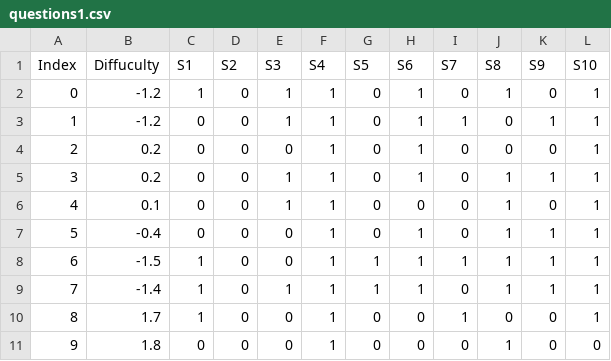
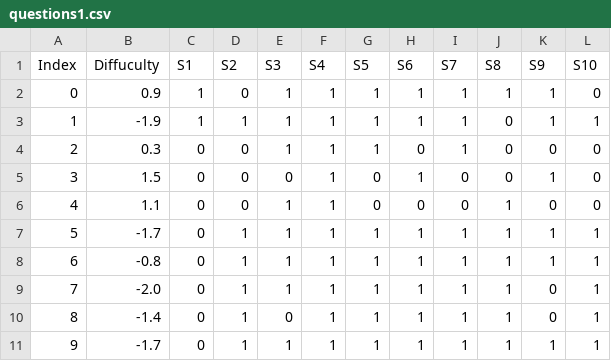
Before and after one commit to Jawny-E/ADA511_catching_outliers, a CSV file: datasets/questions1.csv, drawn as a sheet.

```diff
--- a/datasets/questions1.csv
+++ b/datasets/questions1.csv
@@ -1,11 +1,11 @@
 Index,Diffuculty,S1,S2,S3,S4,S5,S6,S7,S8,S9,S10
-0,-1.2,1,0,1,1,0,1,0,1,0,1
-1,-1.2,0,0,1,1,0,1,1,0,1,1
-2,0.2,0,0,0,1,0,1,0,0,0,1
-3,0.2,0,0,1,1,0,1,0,1,1,1
-4,0.1,0,0,1,1,0,0,0,1,0,1
-5,-0.4,0,0,0,1,0,1,0,1,1,1
-6,-1.5,1,0,0,1,1,1,1,1,1,1
-7,-1.4,1,0,1,1,1,1,0,1,1,1
-8,1.7,1,0,0,1,0,0,1,0,0,1
-9,1.8,0,0,0,1,0,0,0,1,0,0
+0,0.9,1,0,1,1,1,1,1,1,1,0
+1,-1.9,1,1,1,1,1,1,1,0,1,1
+2,0.3,0,0,1,1,1,0,1,0,0,0
+3,1.5,0,0,0,1,0,1,0,0,1,0
+4,1.1,0,0,1,1,0,0,0,1,0,0
+5,-1.7,0,1,1,1,1,1,1,1,1,1
+6,-0.8,0,1,1,1,1,1,1,1,1,1
+7,-2.0,0,1,1,1,1,1,1,1,0,1
+8,-1.4,0,1,0,1,1,1,1,1,0,1
+9,-1.7,0,1,1,1,1,1,1,1,1,1
```
Also changed, not shown: datasets/sample1.csv, 2 other files.
